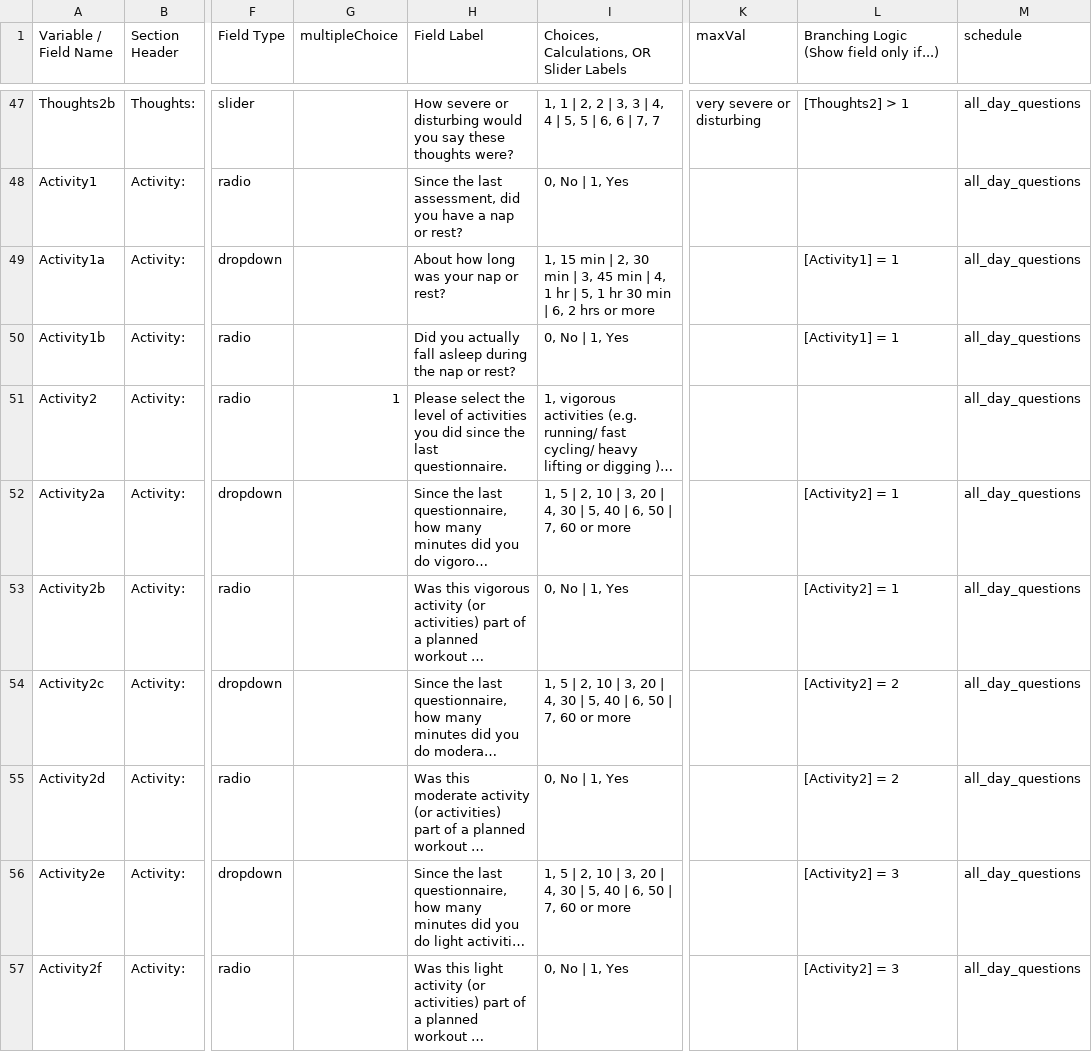
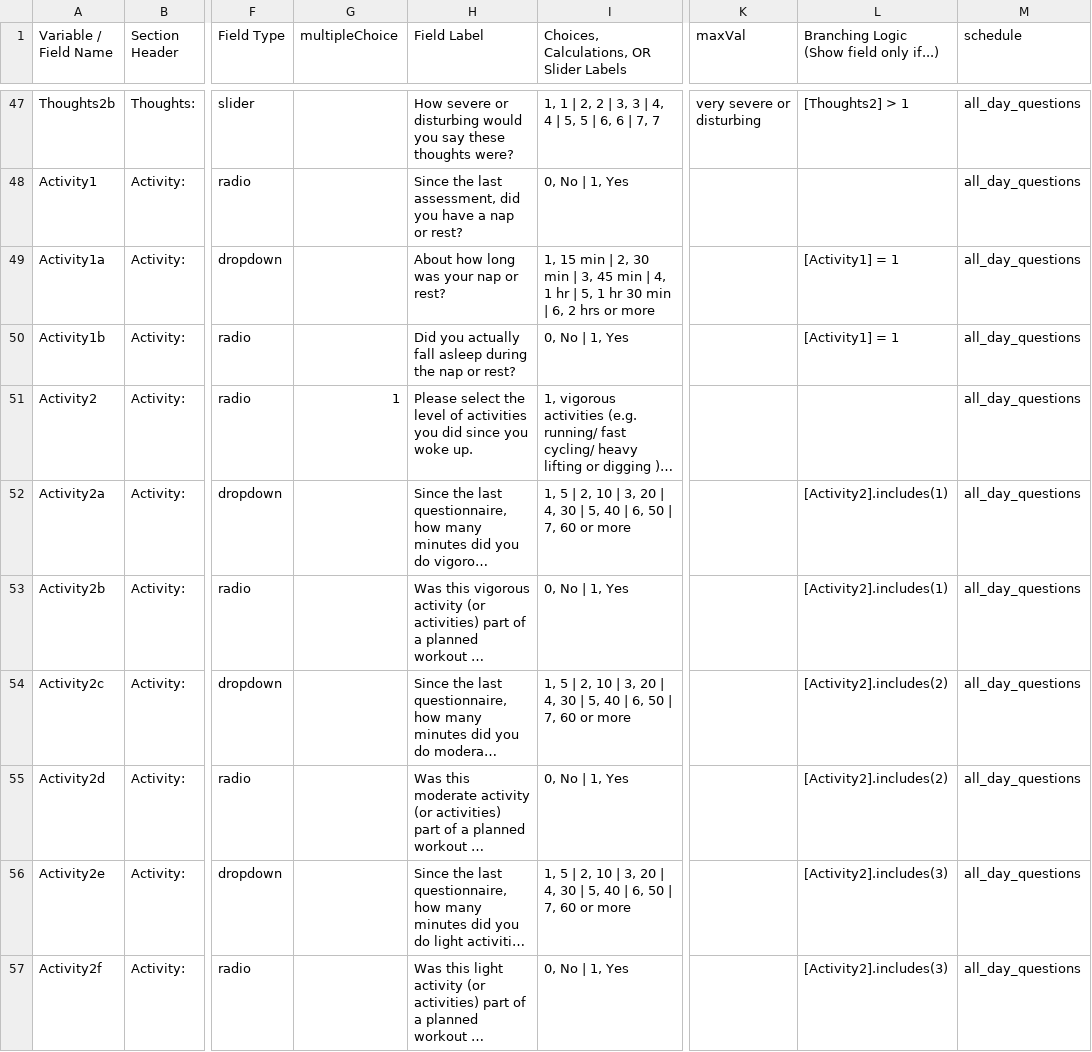
Before and after one commit to ChildMindInstitute/NIMH_EMA_applet, a CSV file: data_dic_noTR2.csv, drawn as a sheet; only a part is shown, gaps mark what is left out; long unchanged cells end in …; the diff covers the shown part only; the diff names each change by its address in the sheet, - before the commit and + after, or states it on an @@ line.

Commit message:
update
1. add when did you eat question
2. reword morning questions from 'since last assessment' to 'since you woke up' for context, thoughts, intake, but not headache and pain
3. update conditional logic for activity and intake multi choice questions

```diff
--- a/data_dic_noTR2.csv
+++ b/data_dic_noTR2.csv
-H51 (Field Label): …did since the last questionnaire.
+H51 (Field Label): …did since you woke up.
-L52:L53: [Activity2] = 1
+L52:L53: [Activity2].includes(1)
-L54:L55: [Activity2] = 2
+L54:L55: [Activity2].includes(2)
-L56:L57: [Activity2] = 3
+L56:L57: [Activity2].includes(3)
```
Also changed, not shown: 3 added rows, 6 removed rows and 78 edited cells elsewhere in this file, 33 other files.
